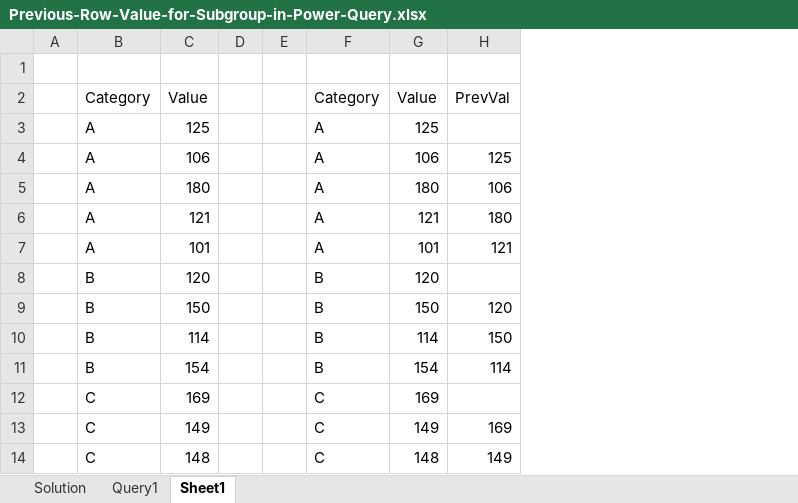
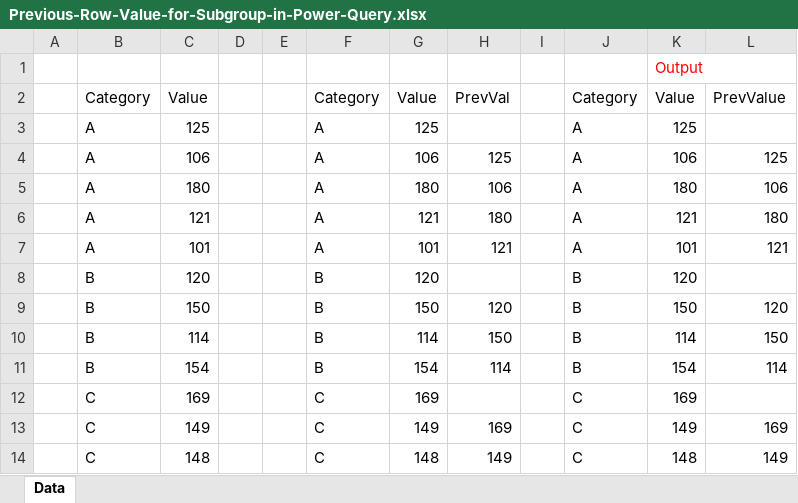
Before and after one commit to praveensinghaws/PowerBI, an Excel workbook: GOODLY/1.Power Query Tricks n Tips/45.Refer to Previous Row for Subgroups in Power Query/Previous-Row-Value-for-Subgroup-in-Power-Query.xlsx, sheet Data, drawn as a sheet; values as stored, in another font and other column widths than the file's, no borders; charts and pictures and table styles not drawn; the diff names each change by its address in the sheet, - before the commit and + after, or states it on an @@ line.

```diff
--- a/GOODLY/1.Power Query Tricks n Tips/45.Refer to Previous Row for Subgroups in Power Query/Previous-Row-Value-for-Subgroup-in-Power-Query.xlsx (sheet Data)
+++ b/GOODLY/1.Power Query Tricks n Tips/45.Refer to Previous Row for Subgroups in Power Query/Previous-Row-Value-for-Subgroup-in-Power-Query.xlsx (sheet Data)
-sheet tab: Sheet1
+sheet tab: Data
-sheet tab: Solution
-sheet tab: Query1
+column I, empty
+column J, rows 2-14: Category | A | A | A | A | A | B | B | B | B | C | C | C
+column K, rows 1-14: Output | Value | 125 | 106 | 180 | 121 | 101 | 120 | 150 | 114 | 154 | 169 | 149 | 148
+column L, rows 2-14: PrevValue |  | 125 | 106 | 180 | 121 |  | 120 | 150 | 114 |  | 169 | 149
```
Also changed, not shown: GOODLY/1.Power Query Tricks n Tips/38.Dynamic Unpivoting in Power Query/Dynamic Unpivoting.xlsx, GOODLY/1.Power Query Tricks n Tips/41.Quick Vlookups in Power Query!/Quick Vlookups in Power Query!.xlsx, 13 other files.
